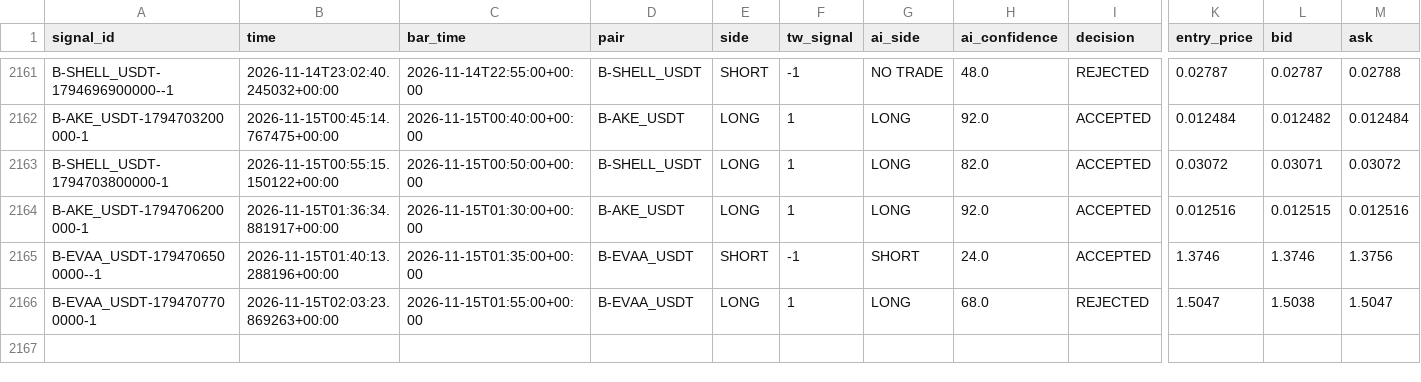
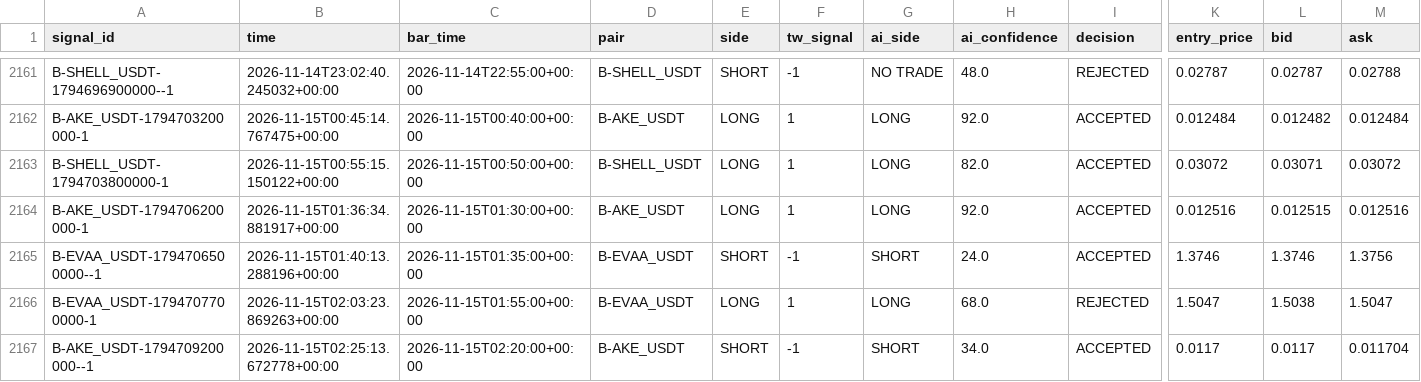
Before and after one commit to harnepal-hub/AMTE-Self-Evolving-Intraday-Trading-Engine, a CSV file: data/paper_live/signal_journal.csv, drawn as a sheet; only a part is shown, gaps mark what is left out; rows hold the shown columns only; the diff names each change by its address in the sheet, - before the commit and + after, or states it on an @@ line.

```diff
--- a/data/paper_live/signal_journal.csv
+++ b/data/paper_live/signal_journal.csv
+row 2167: B-AKE_USDT-1794709200000--1 | 2026-11-15T02:25:13.672778+00:00 | 2026-11-15T02:20:00+00:00 | B-AKE_USDT | SHORT | -1 | SHORT | 34.0 | ACCEPTED | 0.0117 | 0.0117 | 0.011704
```
Also changed, not shown: data/paper_live/trade_journal.csv, 12 other files.
